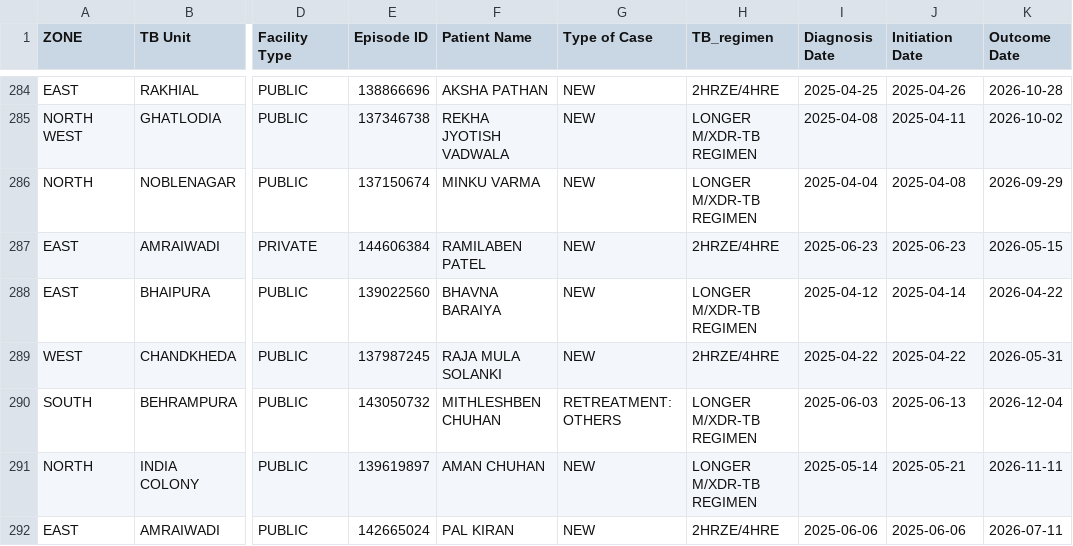
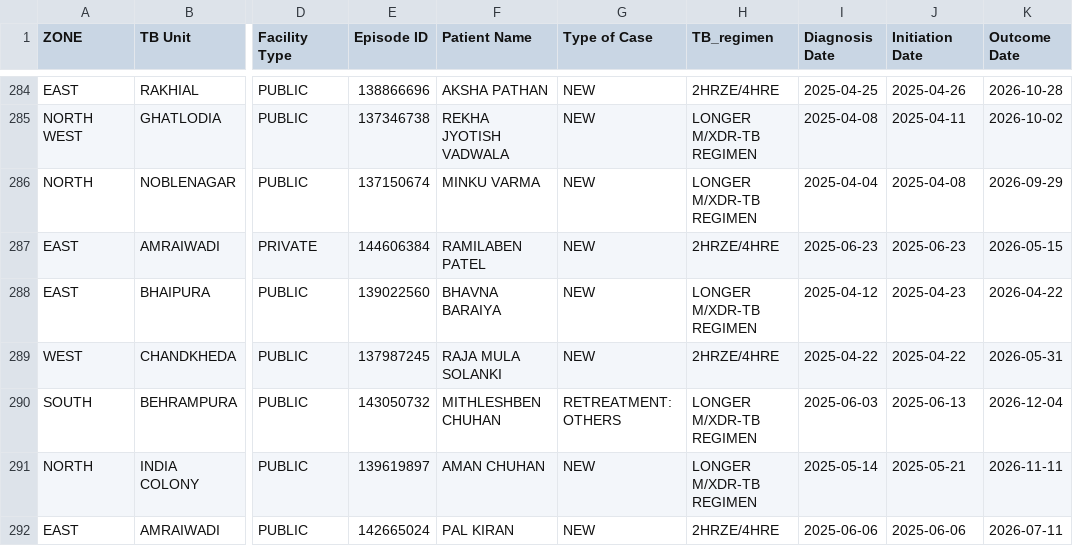
Before and after one commit to NTEP-AMC/blank-app, a CSV file: Current_TB_Patients.csv, drawn as a sheet; only a part is shown, gaps mark what is left out; the diff covers the shown part only; the diff names each change by its address in the sheet, - before the commit and + after, or states it on an @@ line.

```diff
--- a/Current_TB_Patients.csv
+++ b/Current_TB_Patients.csv
-J288 (Initiation Date): 2025-04-14
+J288 (Initiation Date): 2025-04-23
```
Also changed, not shown: 84 edited cells elsewhere in this file, Comparison_Matrix.csv, 2 other files.
